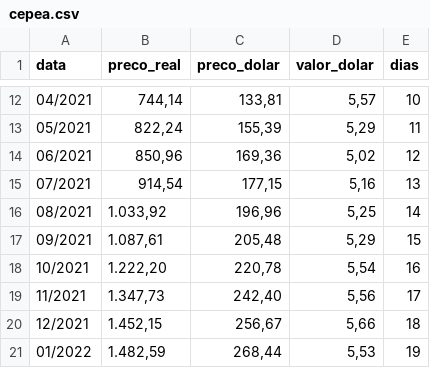
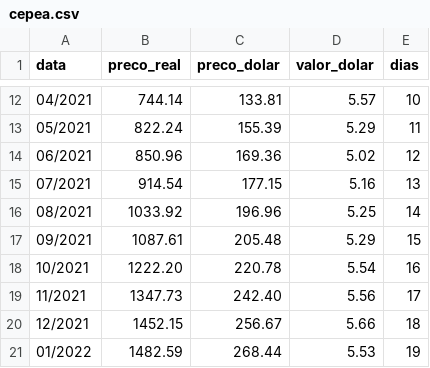
Before and after one commit to GustavoF45/TGII, a CSV file: cepea.csv, drawn as a sheet; only a part is shown, gaps mark what is left out; the diff covers the shown part only.

```diff
--- a/cepea.csv
+++ b/cepea.csv
@@ -12,10 +12,10 @@
-"04/2021","744,14","133,81","5,57","10"
-"05/2021","822,24","155,39","5,29","11"
-"06/2021","850,96","169,36","5,02","12"
-"07/2021","914,54","177,15","5,16","13"
-"08/2021","1.033,92","196,96","5,25","14"
-"09/2021","1.087,61","205,48","5,29","15"
-"10/2021","1.222,20","220,78","5,54","16"
-"11/2021","1.347,73","242,40","5,56","17"
-"12/2021","1.452,15","256,67","5,66","18"
-"01/2022","1.482,59","268,44","5,53","19"
+"04/2021","744.14","133.81","5.57","10"
+"05/2021","822.24","155.39","5.29","11"
+"06/2021","850.96","169.36","5.02","12"
+"07/2021","914.54","177.15","5.16","13"
+"08/2021","1033.92","196.96","5.25","14"
+"09/2021","1087.61","205.48","5.29","15"
+"10/2021","1222.20","220.78","5.54","16"
+"11/2021","1347.73","242.40","5.56","17"
+"12/2021","1452.15","256.67","5.66","18"
+"01/2022","1482.59","268.44","5.53","19"
```
Also changed, not shown: 42 edited cells elsewhere in this file.
